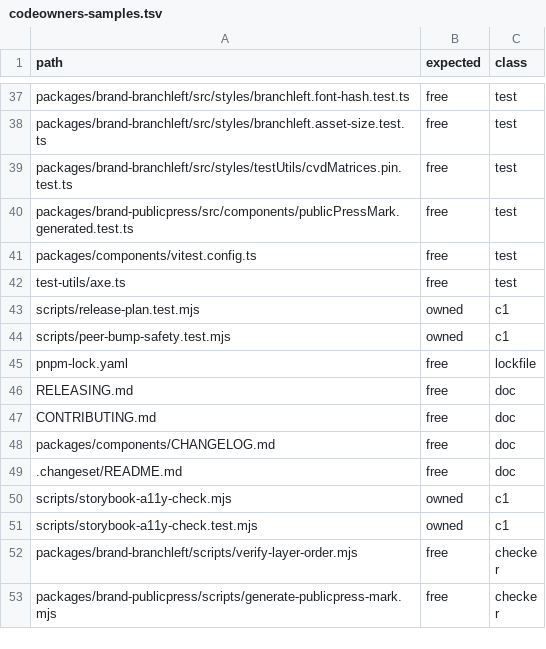
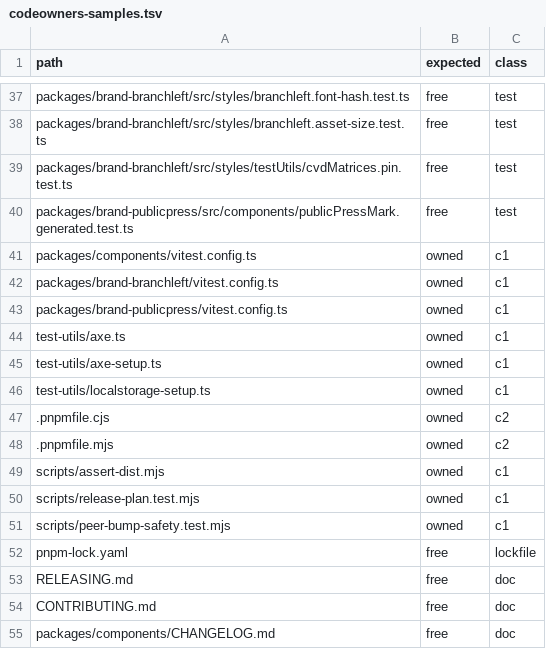
Before and after one commit to branchLeft/components, a TSV file: scripts/codeowners-samples.tsv, drawn as a sheet; only a part is shown, gaps mark what is left out; the shorter side is filled out with more unchanged rows.

```diff
--- a/scripts/codeowners-samples.tsv
+++ b/scripts/codeowners-samples.tsv
@@ -40,4 +40,11 @@ packages/brand-branchleft/src/styles/testUtils/cvdMatrices.pin.test.ts	free	test
 packages/brand-publicpress/src/components/publicPressMark.generated.test.ts	free	test
-packages/components/vitest.config.ts	free	test
-test-utils/axe.ts	free	test
+packages/components/vitest.config.ts	owned	c1
+packages/brand-branchleft/vitest.config.ts	owned	c1
+packages/brand-publicpress/vitest.config.ts	owned	c1
+test-utils/axe.ts	owned	c1
+test-utils/axe-setup.ts	owned	c1
+test-utils/localstorage-setup.ts	owned	c1
+.pnpmfile.cjs	owned	c2
+.pnpmfile.mjs	owned	c2
+scripts/assert-dist.mjs	owned	c1
 scripts/release-plan.test.mjs	owned	c1
```
Also changed, not shown: 3 other files.
